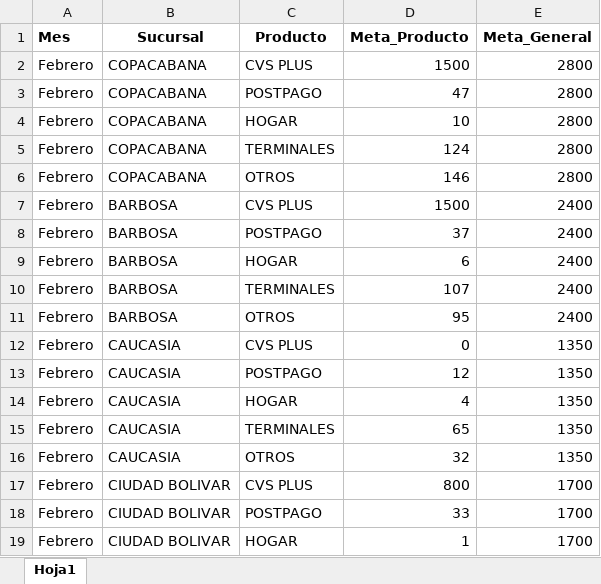
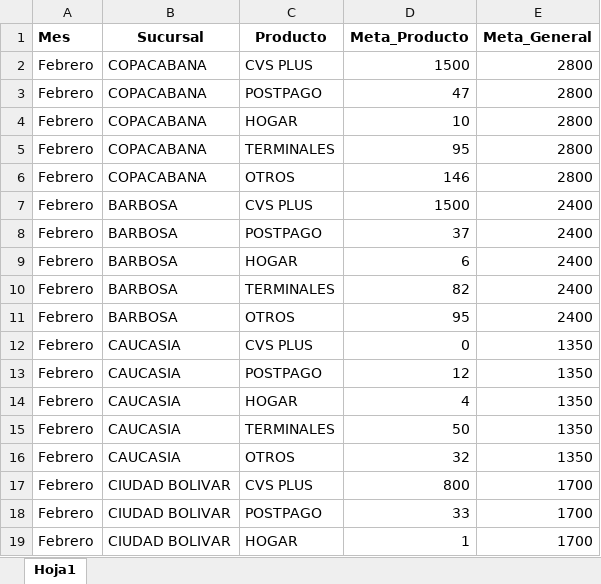
Before and after one commit to Paolam1903/CierreCVS2026, an Excel workbook: data/metas.xlsx, sheet Hoja1, drawn as a sheet; only a part is shown; values as stored, in another font and other column widths than the file's, no borders; the diff covers the shown part only; the diff names each change by its address in the sheet, - before the commit and + after, or states it on an @@ line.

```diff
--- a/data/metas.xlsx (sheet Hoja1)
+++ b/data/metas.xlsx (sheet Hoja1)
-D5 (Meta_Producto): 124
+D5 (Meta_Producto): 95
-D10 (Meta_Producto): 107
+D10 (Meta_Producto): 82
-D15 (Meta_Producto): 65
+D15 (Meta_Producto): 50
```
Also changed, not shown: 21 edited cells elsewhere in this sheet, data/liquidacion_final.xlsx.
